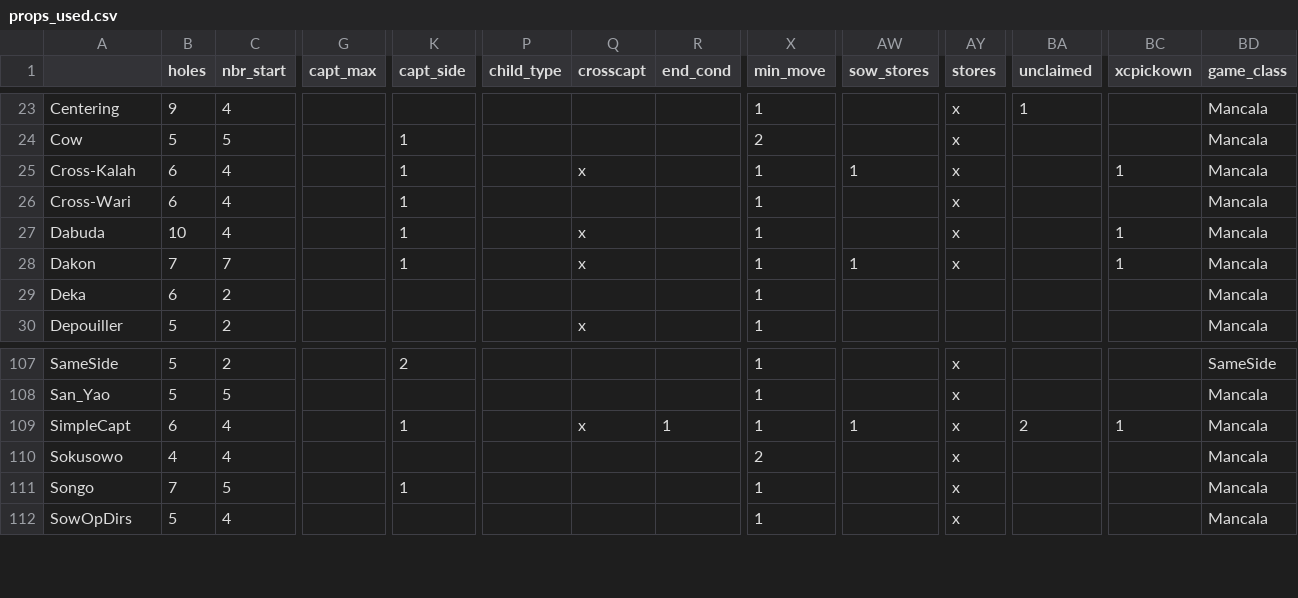
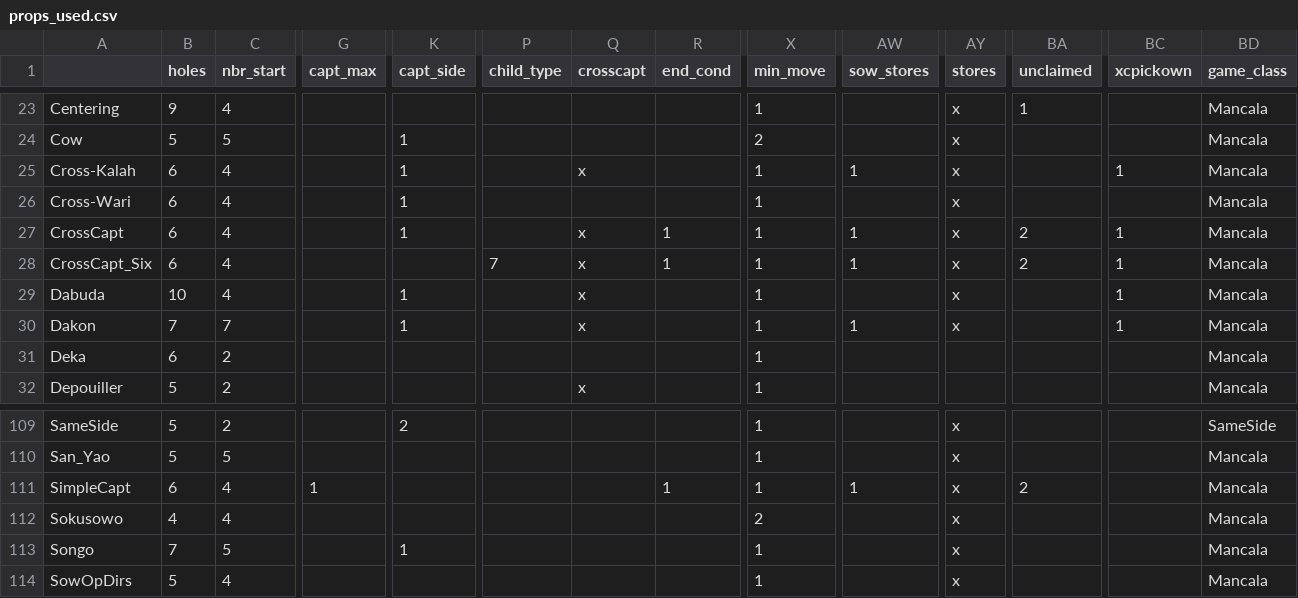
Before and after one commit to StoneShark/MancalaGames, a CSV file: docs/props_used.csv, drawn as a sheet; only a part is shown, gaps mark what is left out; addresses are those after the commit; rows hold the shown columns only; the diff names each change by its address in the sheet, - before the commit and + after, or states it on an @@ line.

Commit message:
Added RAMs as a child type. Moves cannot start from them, captures can occur from them (at which time they are changed back from RAMs), and the contents of RAMs are not counted in determining a game winner. Because RAMs are not owned a new graphic and string approach was implemented. UTF-8 graphic chars are now only specified in game_str. Setup needed to change to toggle the child status. Added a deco chain for the non-basic captures, it checks for seeds, not an owned child, and not locked. These second two tests are now optional. This capt_check deco is used to confirm almost all captures where basic_capt is not used. CrossCapt_Six and SimpleCapt games were drafted.

```diff
--- a/docs/props_used.csv
+++ b/docs/props_used.csv
+row 27: CrossCapt | 6 | 4 |  | 1 |  | x | 1 | 1 | 1 | x | 2 | 1 | Mancala
+row 28: CrossCapt_Six | 6 | 4 |  |  | 7 | x | 1 | 1 | 1 | x | 2 | 1 | Mancala
-G111 (capt_max): (empty)
+G111 (capt_max): 1
-K111 (capt_side): 1
+K111 (capt_side): (empty)
-Q111 (crosscapt): x
+Q111 (crosscapt): (empty)
-BC111 (xcpickown): 1
+BC111 (xcpickown): (empty)
```
Also changed, not shown: 29 other files.
